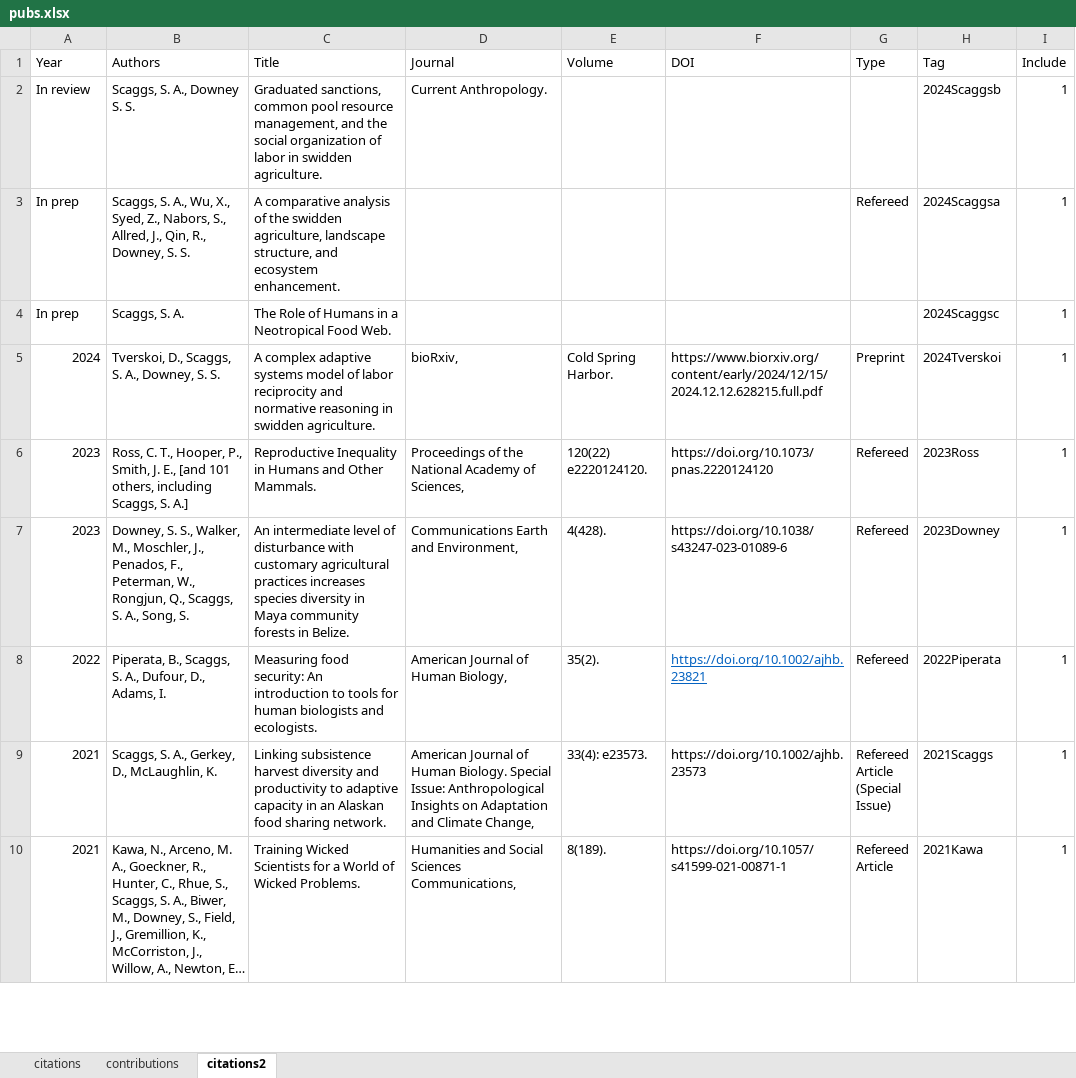
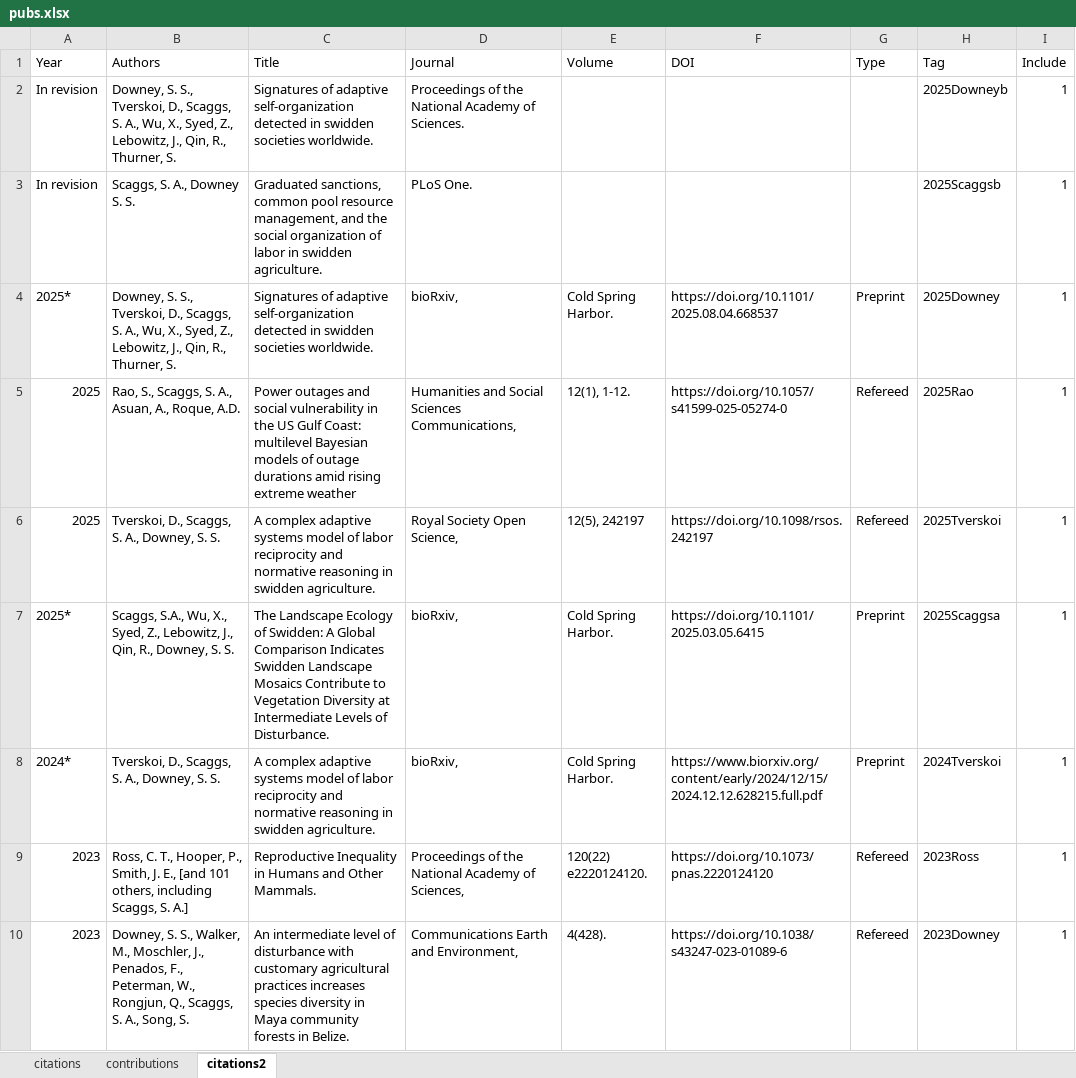
Before and after one commit to sascaggs/sascaggs.github.io, an Excel workbook: csv/pubs.xlsx, sheet citations2, drawn as a sheet; only a part is shown; the shorter side is filled out with more unchanged rows; long unchanged cells end in …; values as stored, in another font and other column widths than the file's, no borders; removed rows and columns are numbered as before the commit, all else as after; the diff names each change by its address in the sheet, - before the commit and + after, or states it on an @@ line.

```diff
--- a/csv/pubs.xlsx (sheet citations2)
+++ b/csv/pubs.xlsx (sheet citations2)
+row 2: In revision | Downey, S. S., Tverskoi, D., Scaggs, S. A., Wu, X., Syed, Z., Lebowitz, J., Qin, R., Thurner, S. | Signatures of adaptive self-organization detected in swidden societies worldwide. | Proceedings of the National Academy of Sciences. |  |  |  | 2025Downeyb | 1
-A3 (Year): In review
+A3 (Year): In revision
-D3 (Journal): Current Anthropology.
+D3 (Journal): PLoS One.
-H3 (Tag): 2024Scaggsb
+H3 (Tag): 2025Scaggsb
-row 3: In prep | Scaggs, S. A., Wu, X., Syed, Z., Nabors, S., Allred, J., Qin, R., Downey, S. S. | A comparative analysis of the swidden agriculture, landscape structure, and ecosystem enhancement. |  |  |  | Refereed | 2024Scaggsa | 1
-row 4: In prep | Scaggs, S. A. | The Role of Humans in a Neotropical Food Web. |  |  |  |  | 2024Scaggsc | 1
+row 4: 2025* | Downey, S. S., Tverskoi, D., Scaggs, S. A., Wu, X., Syed, Z., Lebowitz, J., Qin, R., Thurner, S. | Signatures of adaptive self-organization detected in swidden societies worldwide. | bioRxiv, | Cold Spring Harbor. | https://doi.org/10.1101/2025.08.04.668537 | Preprint | 2025Downey | 1
+row 5: 2025 | Rao, S., Scaggs, S. A., Asuan, A., Roque, A.D. | Power outages and social vulnerability in the US Gulf Coast: multilevel Bayesian models of outage durations amid rising extreme weather | Humanities and Social Sciences Communications, | 12(1), 1-12. | https://doi.org/10.1057/s41599-025-05274-0 | Refereed | 2025Rao | 1
+row 6: 2025 | Tverskoi, D., Scaggs, S. A., Downey, S. S. | A complex adaptive systems model of labor reciprocity and normative reasoning in swidden agriculture. | Royal Society Open Science, | 12(5), 242197 | https://doi.org/10.1098/rsos.242197 | Refereed | 2025Tverskoi | 1
+row 7: 2025* | Scaggs, S.A., Wu, X., Syed, Z., Lebowitz, J., Qin, R., Downey, S. S. | The Landscape Ecology of Swidden: A Global Comparison Indicates Swidden Landscape Mosaics Contribute to Vegetation Diversity at Intermediate Levels of Disturbance. | bioRxiv, | Cold Spring Harbor. | https://doi.org/10.1101/2025.03.05.6415 | Preprint | 2025Scaggsa | 1
-A8 (Year): 2024
+A8 (Year): 2024*
```
Also changed, not shown: sheet contributions, sheet citations, 9 other files.
